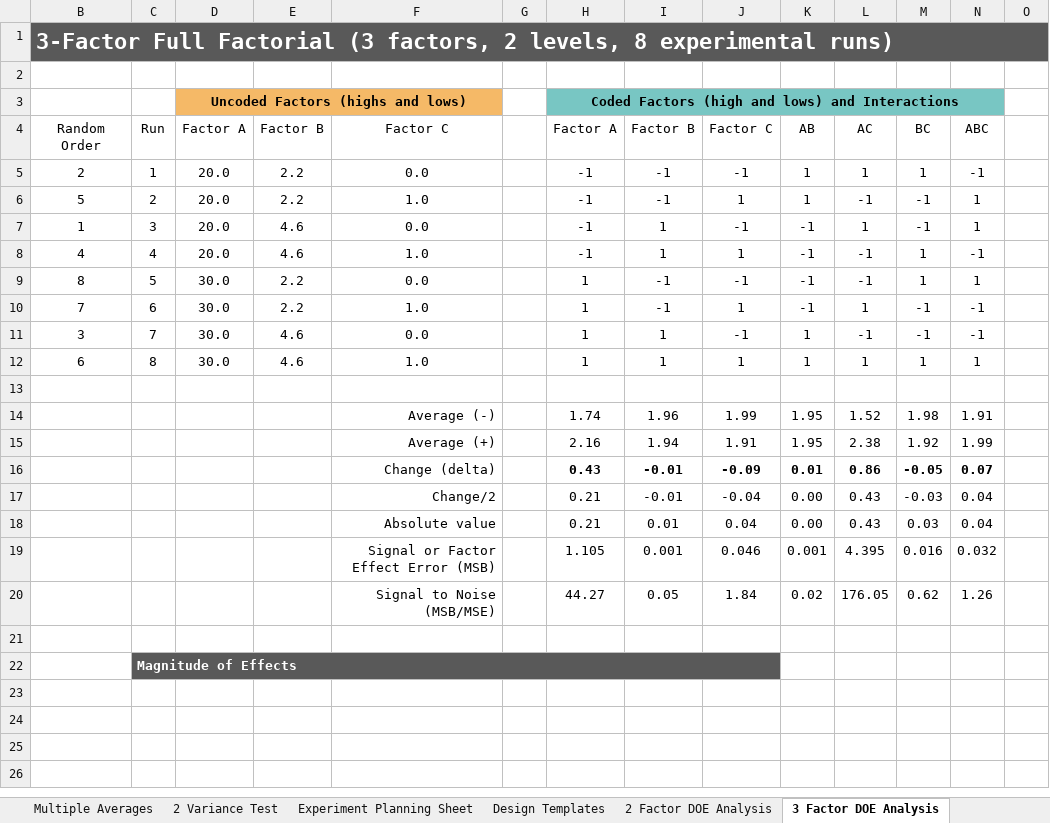
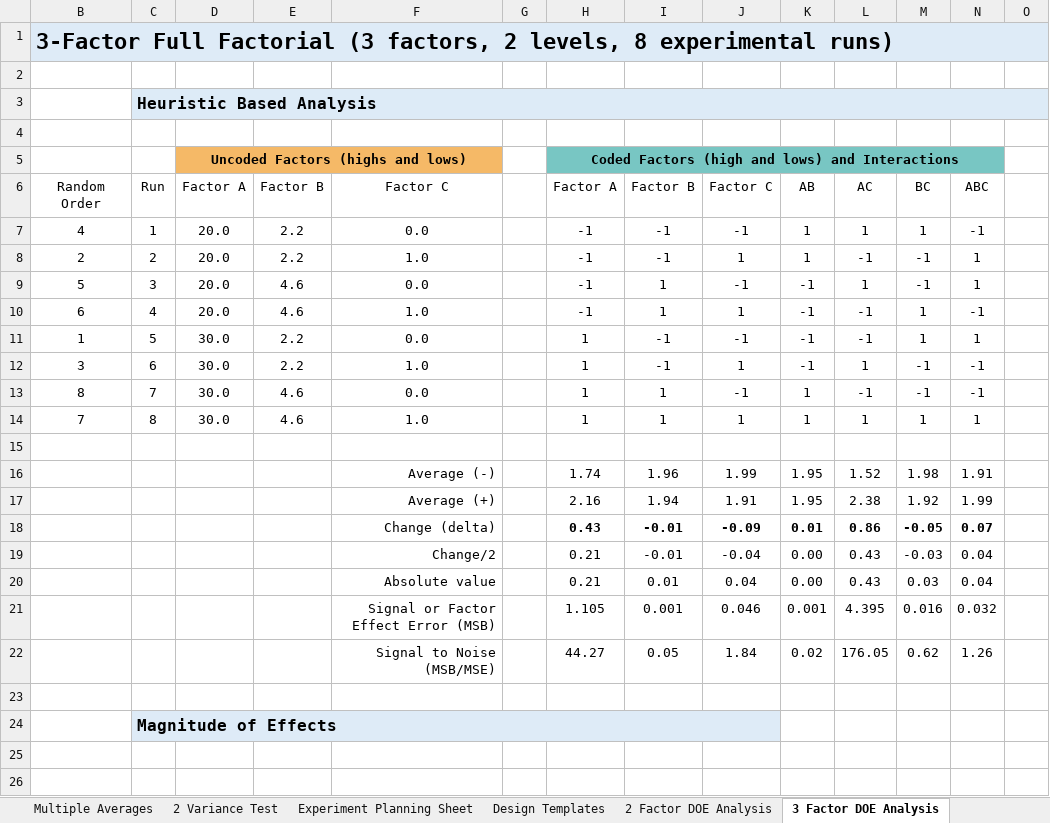
Before and after one commit to cowboy2718/Statistics-and-Design-of-Experiments, an Excel workbook: Design_and_Analysis_Templates.xlsx, sheet 3 Factor DOE Analysis, drawn as a sheet; only a part is shown; the shorter side is filled out with more unchanged rows; values as stored, in another font and other column widths than the file's, no borders; charts and pictures and conditional formats not drawn; addresses are those after the commit; rows hold the shown columns only; the diff covers the shown part only; the diff names each change by its address in the sheet, - before the commit and + after, or states it on an @@ line.

```diff
--- a/Design_and_Analysis_Templates.xlsx (sheet 3 Factor DOE Analysis)
+++ b/Design_and_Analysis_Templates.xlsx (sheet 3 Factor DOE Analysis)
-B1:O1 fill: #595959
+B1:O1 fill: #DEEBF7
-B1 text colour: #FFFFFF
+B1 text colour: black
+row 3:  | Heuristic Based Analysis
+row 4: (empty)
-B7 (Random Order): 2
+B7 (Random Order): 4
-B8 (Random Order): 5
+B8 (Random Order): 2
-B9 (Random Order): 1
+B9 (Random Order): 5
-B10 (Random Order): 4
+B10 (Random Order): 6
-B11 (Random Order): 8
+B11 (Random Order): 1
-B12 (Random Order): 7
+B12 (Random Order): 3
-B13 (Random Order): 3
+B13 (Random Order): 8
-B14 (Random Order): 6
+B14 (Random Order): 7
-C24:J24 fill: #595959
+C24:J24 fill: #DEEBF7
-C24 text colour: #FFFFFF
+C24 text colour: black, text size: larger
```
Also changed, not shown: 95 added rows, cell formats and merged cells elsewhere in this sheet, sheet 4 Factor DOE Analysis, sheet 2 Factor DOE Analysis, sheet Design Templates, sheet T-test 2 Averages, formulas that keep their value, hidden cells, charts or pictures.
